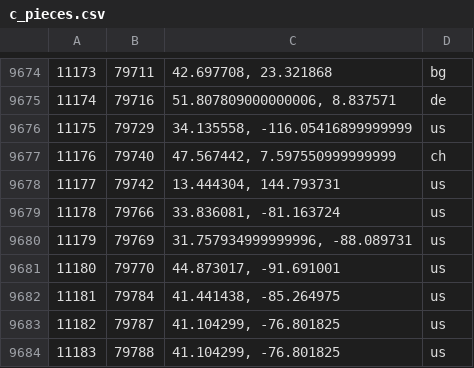
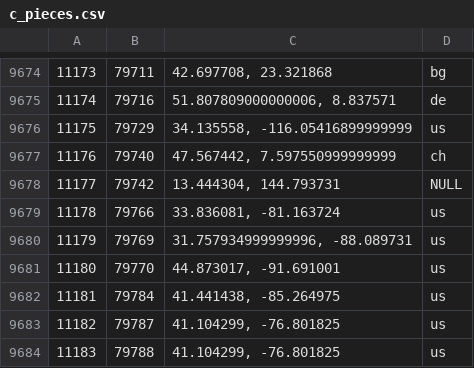
Before and after one commit to robertasilvano/UFOs_datascience, a CSV file: c_pieces.csv, drawn as a sheet; only a part is shown, gaps mark what is left out.

```diff
--- a/c_pieces.csv
+++ b/c_pieces.csv
@@ -9677,3 +9677,3 @@
 11176,79740,"47.567442, 7.597550999999999",ch
-11177,79742,"13.444304, 144.793731",us
+11177,79742,"13.444304, 144.793731",NULL
 11178,79766,"33.836081, -81.163724",us
```
Also changed, not shown: 4 other files.
